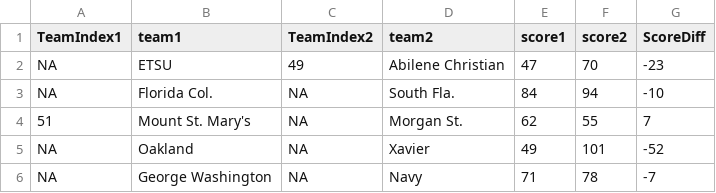
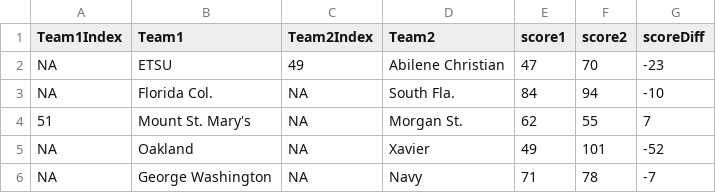
Before and after one commit to SeanCranston/MinneAnalytics, a CSV file: 2021RegSeasonGames.csv, drawn as a sheet; only a part is shown.

Commit message:
All games and scores from current season

```diff
--- a/2021RegSeasonGames.csv
+++ b/2021RegSeasonGames.csv
@@ -1,2 +1,2 @@
-TeamIndex1,team1,TeamIndex2,team2,score1,score2,ScoreDiff
+Team1Index,Team1,Team2Index,Team2,score1,score2,scoreDiff
 NA,ETSU,49,Abilene Christian,47,70,-23
```
